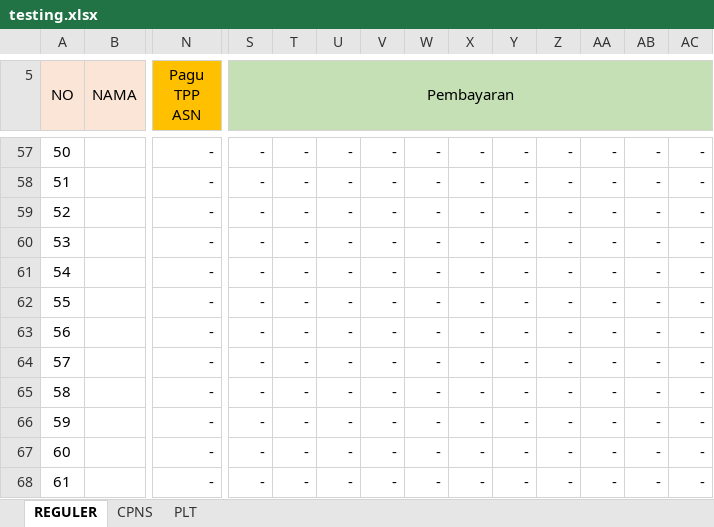
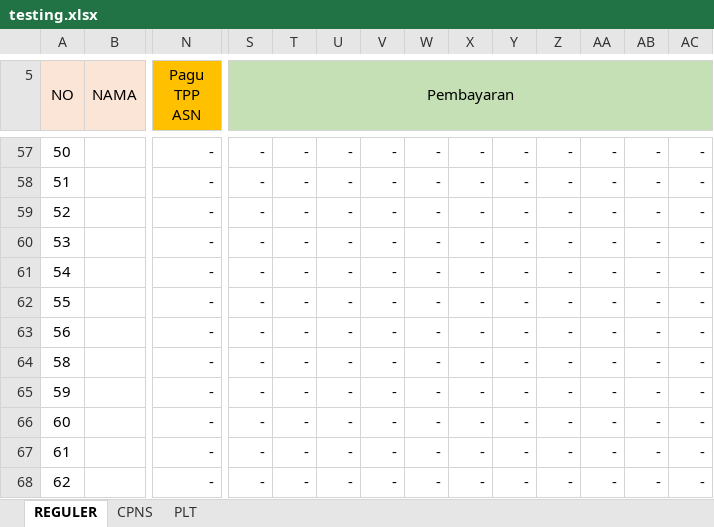
Before and after one commit to asrani27/tpp, an Excel workbook: public/excel/testing.xlsx, sheet REGULER, drawn as a sheet; only a part is shown, gaps mark what is left out; the shorter side is filled out with more unchanged rows; values as stored, in another font and other column widths than the file's, no borders; removed rows and columns are numbered as before the commit, all else as after; rows hold the shown columns only; the diff covers the shown part only; the diff names each change by its address in the sheet, - before the commit and + after, or states it on an @@ line.

```diff
--- a/public/excel/testing.xlsx (sheet REGULER)
+++ b/public/excel/testing.xlsx (sheet REGULER)
-row 64: 57 |  | - | - | - | - | - | - | - | - | - | - | - | -
```
Also changed, not shown: 46 added rows elsewhere in this sheet, formulas that keep their value.
